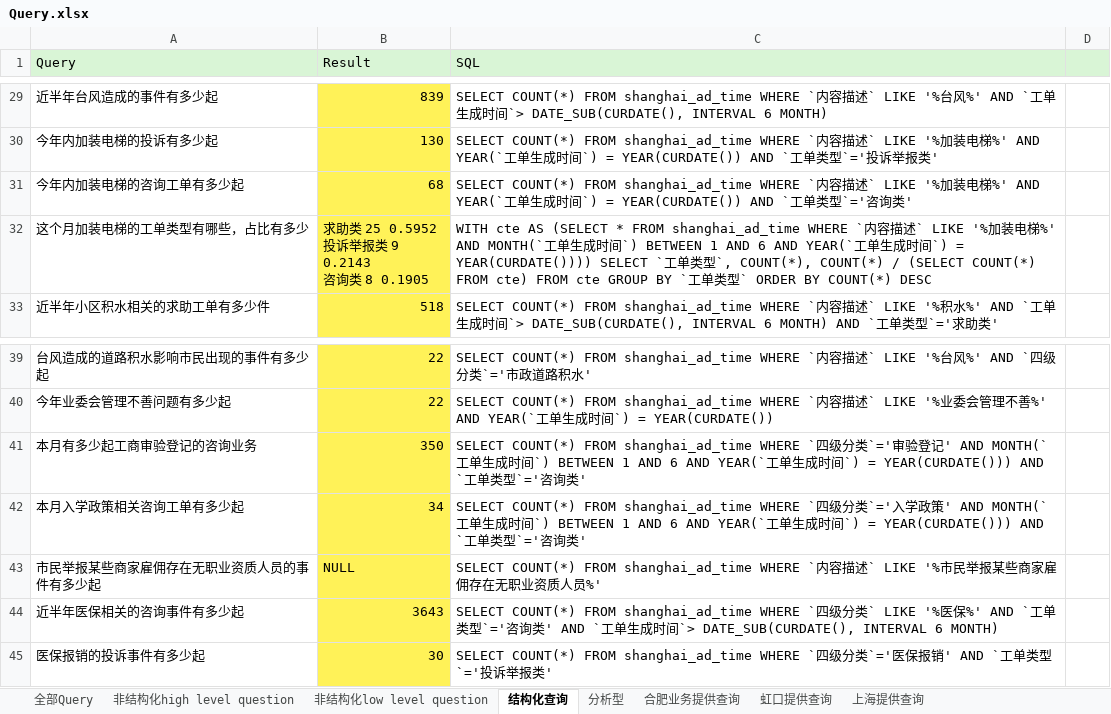
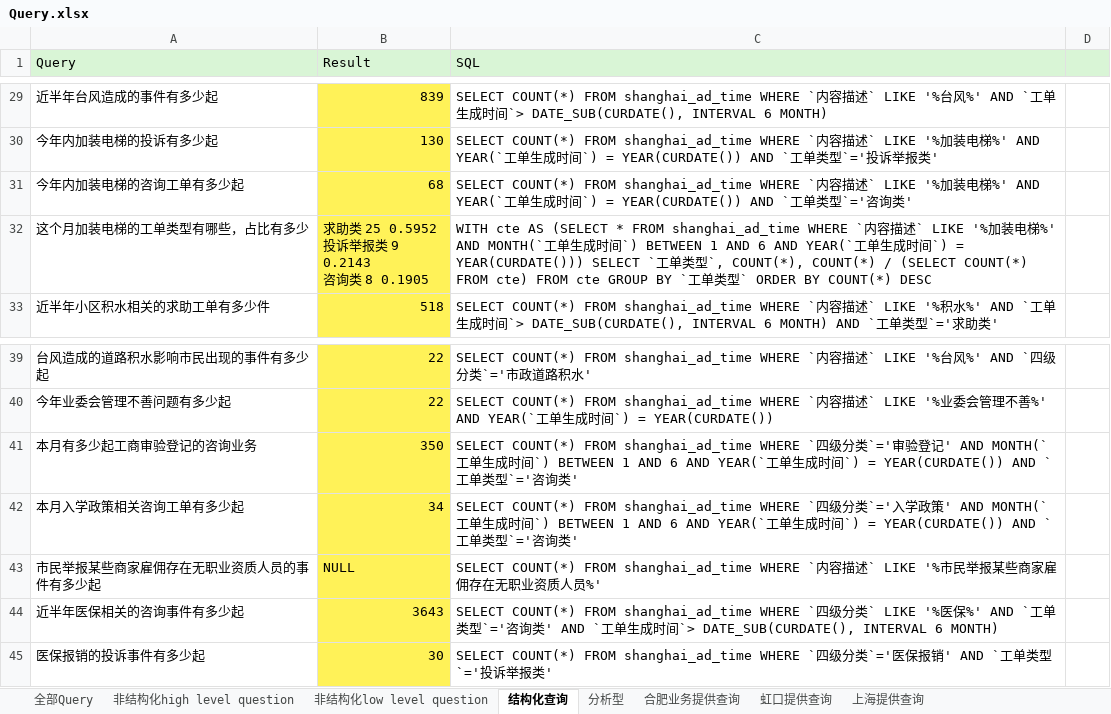
Before and after one commit to Liucd0520/WiSearch, an Excel workbook: eval/Query.xlsx, sheet 结构化查询, drawn as a sheet; only a part is shown, gaps mark what is left out; values as stored, in another font and other column widths than the file's, no borders; the diff names each change by its address in the sheet, - before the commit and + after, or states it on an @@ line.

```diff
--- a/eval/Query.xlsx (sheet 结构化查询)
+++ b/eval/Query.xlsx (sheet 结构化查询)
-C32 (SQL): …`) = YEAR(CURDATE()))) SELECT `…
+C32 (SQL): …`) = YEAR(CURDATE())) SELECT `…
-C41 (SQL): …`) = YEAR(CURDATE())) AND `…
+C41 (SQL): …`) = YEAR(CURDATE()) AND `…
-C42 (SQL): …`) = YEAR(CURDATE())) AND `…
+C42 (SQL): …`) = YEAR(CURDATE()) AND `…
```
Also changed, not shown: 8 other files.
